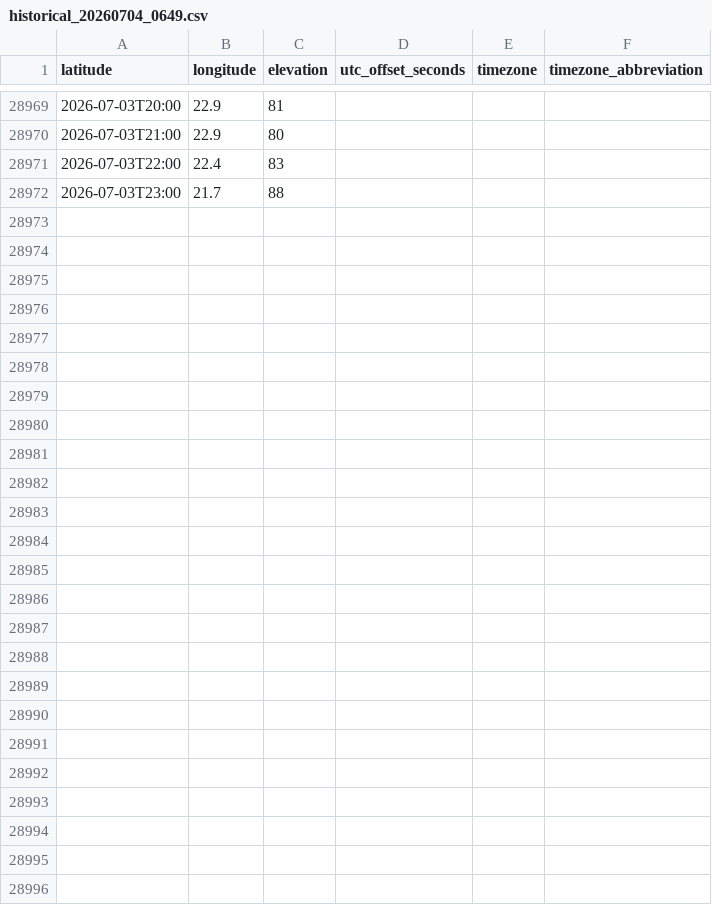
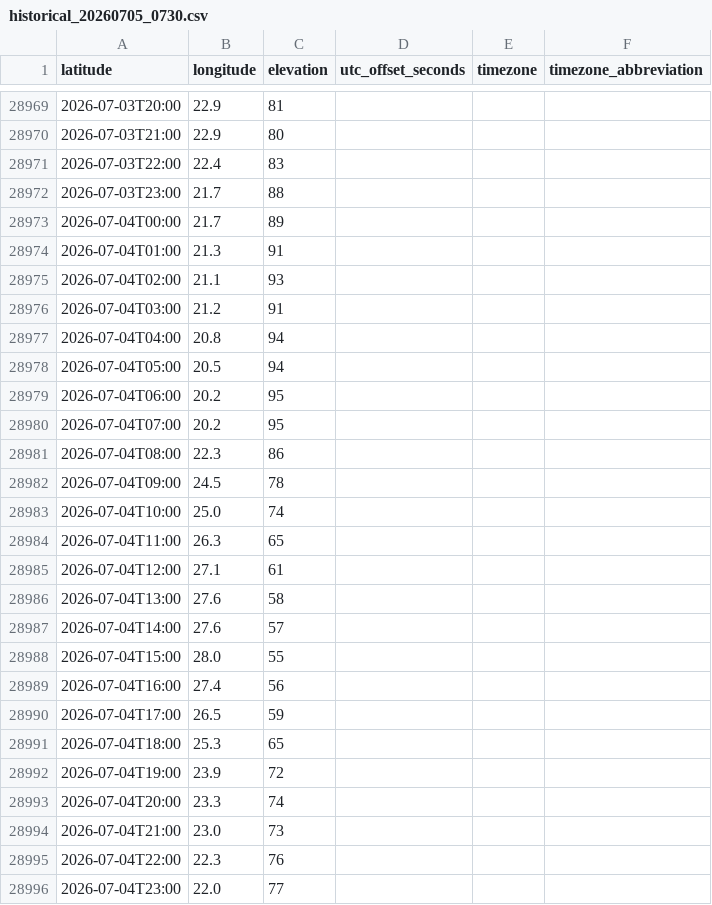
Before and after one commit to actionresearchprojects/arc_tz_line, a CSV file: data/openmeteo/historical_20260705_0730.csv (was data/openmeteo/historical_20260704_0649.csv), drawn as a sheet; only a part is shown, gaps mark what is left out; the diff names each change by its address in the sheet, - before the commit and + after, or states it on an @@ line.

```diff
--- a/data/openmeteo/historical_20260704_0649.csv
+++ b/data/openmeteo/historical_20260705_0730.csv
+row 28973: 2026-07-04T00:00 | 21.7 | 89
+row 28974: 2026-07-04T01:00 | 21.3 | 91
+row 28975: 2026-07-04T02:00 | 21.1 | 93
+row 28976: 2026-07-04T03:00 | 21.2 | 91
+row 28977: 2026-07-04T04:00 | 20.8 | 94
+row 28978: 2026-07-04T05:00 | 20.5 | 94
+row 28979: 2026-07-04T06:00 | 20.2 | 95
+row 28980: 2026-07-04T07:00 | 20.2 | 95
+row 28981: 2026-07-04T08:00 | 22.3 | 86
+row 28982: 2026-07-04T09:00 | 24.5 | 78
+row 28983: 2026-07-04T10:00 | 25.0 | 74
+row 28984: 2026-07-04T11:00 | 26.3 | 65
+row 28985: 2026-07-04T12:00 | 27.1 | 61
+row 28986: 2026-07-04T13:00 | 27.6 | 58
+row 28987: 2026-07-04T14:00 | 27.6 | 57
+row 28988: 2026-07-04T15:00 | 28.0 | 55
+row 28989: 2026-07-04T16:00 | 27.4 | 56
+row 28990: 2026-07-04T17:00 | 26.5 | 59
+row 28991: 2026-07-04T18:00 | 25.3 | 65
+row 28992: 2026-07-04T19:00 | 23.9 | 72
+row 28993: 2026-07-04T20:00 | 23.3 | 74
+row 28994: 2026-07-04T21:00 | 23.0 | 73
+row 28995: 2026-07-04T22:00 | 22.3 | 76
+row 28996: 2026-07-04T23:00 | 22.0 | 77
```
Also changed, not shown: 4 other files.
